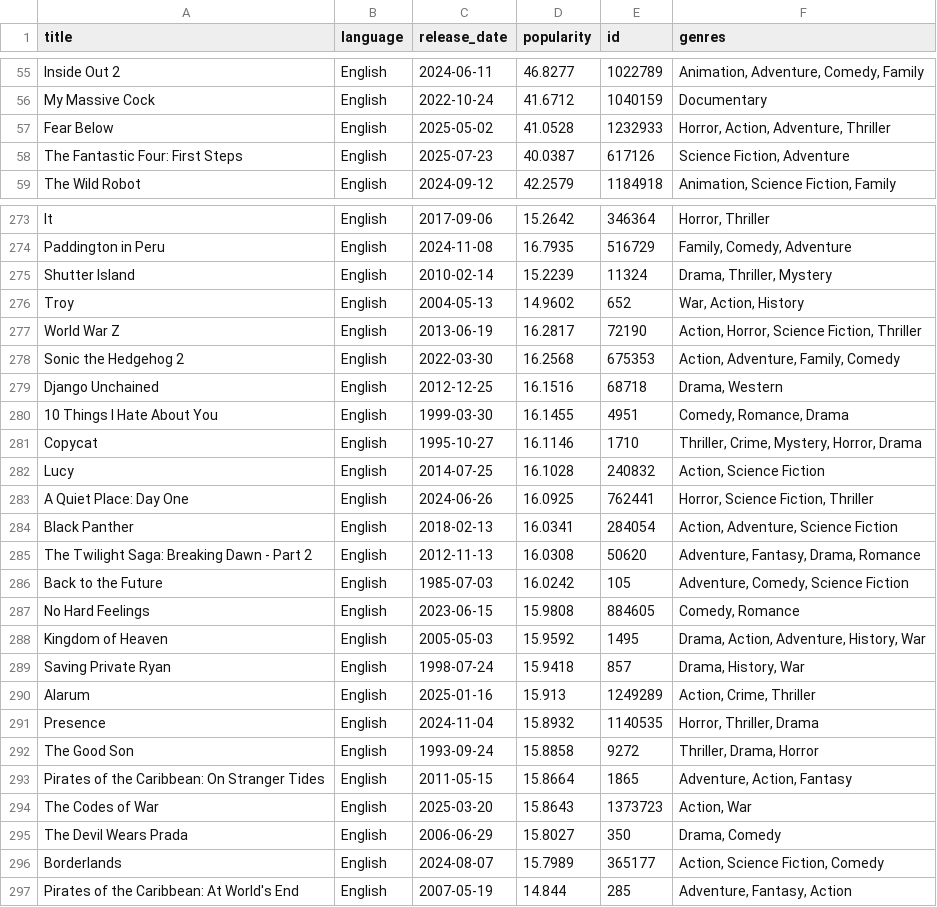
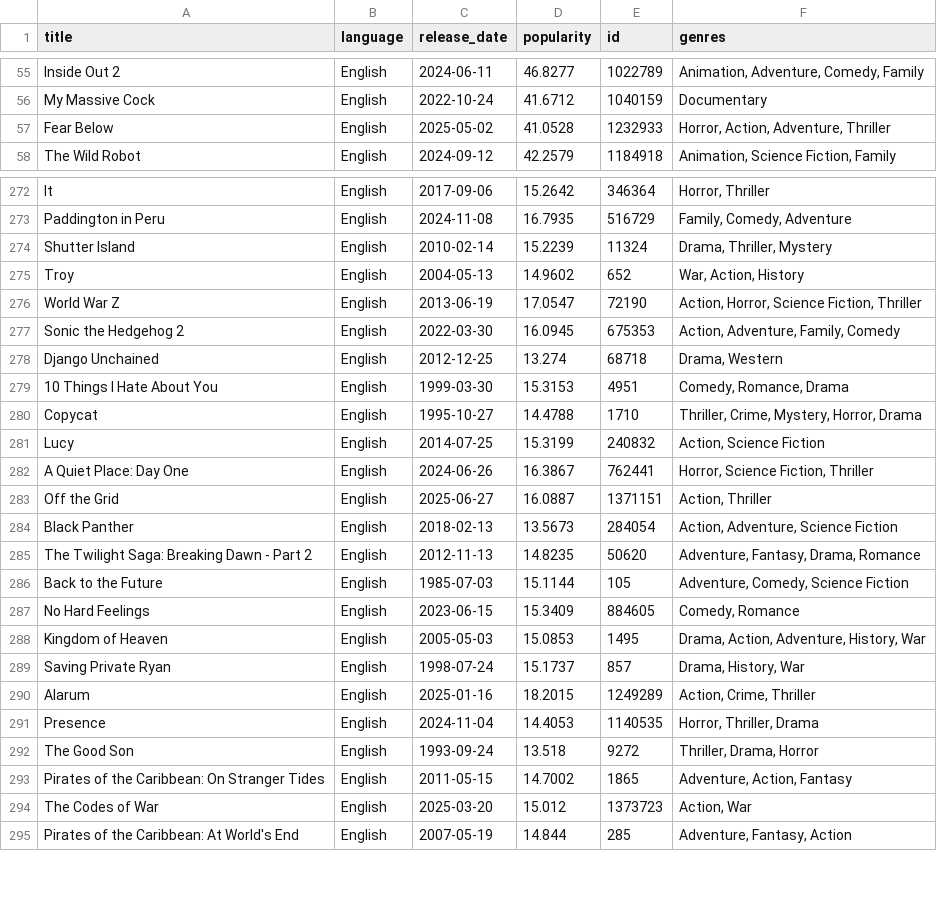
Before and after one commit to kailas999/movie-recommender-streamlit, a CSV file: movies_with_genres.csv, drawn as a sheet; only a part is shown, gaps mark what is left out; the diff covers the shown part only.

Commit message:
🎬 Initial commit: Movie Recommender with posters, trailers, reviews, and AI

```diff
--- a/movies_with_genres.csv
+++ b/movies_with_genres.csv
@@ -57,3 +57,2 @@ My Massive Cock,English,2022-10-24,41.6712,1040159,Documentary
 Fear Below,English,2025-05-02,41.0528,1232933,"Horror, Action, Adventure, Thriller"
-The Fantastic Four: First Steps,English,2025-07-23,40.0387,617126,"Science Fiction, Adventure"
 The Wild Robot,English,2024-09-12,42.2579,1184918,"Animation, Science Fiction, Family"
@@ -276,22 +275,21 @@ Shutter Island,English,2010-02-14,15.2239,11324,"Drama, Thriller, Mystery"
 Troy,English,2004-05-13,14.9602,652,"War, Action, History"
-World War Z,English,2013-06-19,16.2817,72190,"Action, Horror, Science Fiction, Thriller"
-Sonic the Hedgehog 2,English,2022-03-30,16.2568,675353,"Action, Adventure, Family, Comedy"
-Django Unchained,English,2012-12-25,16.1516,68718,"Drama, Western"
-10 Things I Hate About You,English,1999-03-30,16.1455,4951,"Comedy, Romance, Drama"
-Copycat,English,1995-10-27,16.1146,1710,"Thriller, Crime, Mystery, Horror, Drama"
-Lucy,English,2014-07-25,16.1028,240832,"Action, Science Fiction"
-A Quiet Place: Day One,English,2024-06-26,16.0925,762441,"Horror, Science Fiction, Thriller"
-Black Panther,English,2018-02-13,16.0341,284054,"Action, Adventure, Science Fiction"
-The Twilight Saga: Breaking Dawn - Part 2,English,2012-11-13,16.0308,50620,"Adventure, Fantasy, Drama, Romance"
-Back to the Future,English,1985-07-03,16.0242,105,"Adventure, Comedy, Science Fiction"
-No Hard Feelings,English,2023-06-15,15.9808,884605,"Comedy, Romance"
-Kingdom of Heaven,English,2005-05-03,15.9592,1495,"Drama, Action, Adventure, History, War"
-Saving Private Ryan,English,1998-07-24,15.9418,857,"Drama, History, War"
-Alarum,English,2025-01-16,15.913,1249289,"Action, Crime, Thriller"
-Presence,English,2024-11-04,15.8932,1140535,"Horror, Thriller, Drama"
-The Good Son,English,1993-09-24,15.8858,9272,"Thriller, Drama, Horror"
-Pirates of the Caribbean: On Stranger Tides,English,2011-05-15,15.8664,1865,"Adventure, Action, Fantasy"
-The Codes of War,English,2025-03-20,15.8643,1373723,"Action, War"
-The Devil Wears Prada,English,2006-06-29,15.8027,350,"Drama, Comedy"
-Borderlands,English,2024-08-07,15.7989,365177,"Action, Science Fiction, Comedy"
+World War Z,English,2013-06-19,17.0547,72190,"Action, Horror, Science Fiction, Thriller"
+Sonic the Hedgehog 2,English,2022-03-30,16.0945,675353,"Action, Adventure, Family, Comedy"
+Django Unchained,English,2012-12-25,13.274,68718,"Drama, Western"
+10 Things I Hate About You,English,1999-03-30,15.3153,4951,"Comedy, Romance, Drama"
+Copycat,English,1995-10-27,14.4788,1710,"Thriller, Crime, Mystery, Horror, Drama"
+Lucy,English,2014-07-25,15.3199,240832,"Action, Science Fiction"
+A Quiet Place: Day One,English,2024-06-26,16.3867,762441,"Horror, Science Fiction, Thriller"
+Off the Grid,English,2025-06-27,16.0887,1371151,"Action, Thriller"
+Black Panther,English,2018-02-13,13.5673,284054,"Action, Adventure, Science Fiction"
+The Twilight Saga: Breaking Dawn - Part 2,English,2012-11-13,14.8235,50620,"Adventure, Fantasy, Drama, Romance"
+Back to the Future,English,1985-07-03,15.1144,105,"Adventure, Comedy, Science Fiction"
+No Hard Feelings,English,2023-06-15,15.3409,884605,"Comedy, Romance"
+Kingdom of Heaven,English,2005-05-03,15.0853,1495,"Drama, Action, Adventure, History, War"
+Saving Private Ryan,English,1998-07-24,15.1737,857,"Drama, History, War"
+Alarum,English,2025-01-16,18.2015,1249289,"Action, Crime, Thriller"
+Presence,English,2024-11-04,14.4053,1140535,"Horror, Thriller, Drama"
+The Good Son,English,1993-09-24,13.518,9272,"Thriller, Drama, Horror"
+Pirates of the Caribbean: On Stranger Tides,English,2011-05-15,14.7002,1865,"Adventure, Action, Fantasy"
+The Codes of War,English,2025-03-20,15.012,1373723,"Action, War"
 Pirates of the Caribbean: At World's End,English,2007-05-19,14.844,285,"Adventure, Fantasy, Action"
```
Also changed, not shown: 2 removed rows and 40 edited cells elsewhere in this file, 4 other files.
